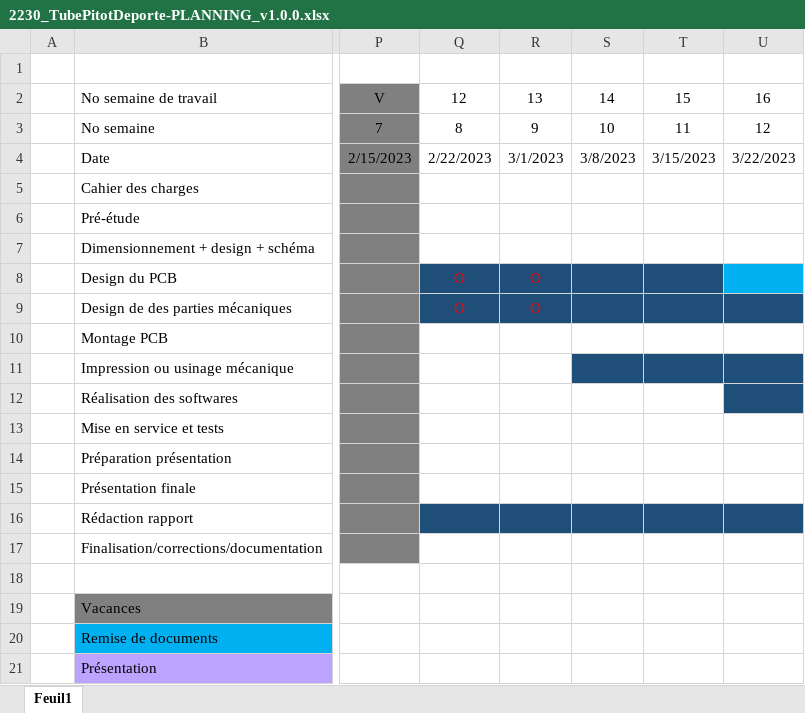
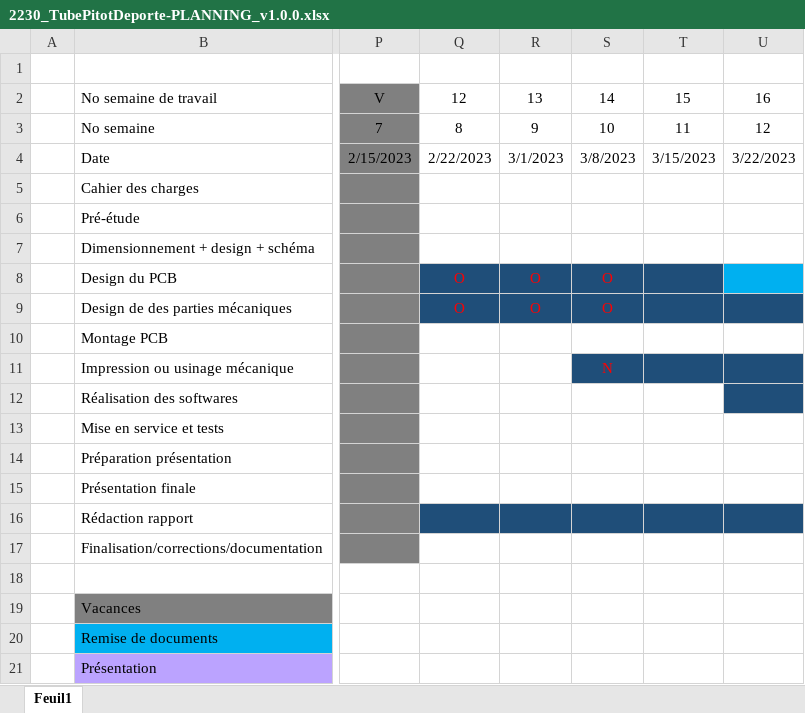
Before and after one commit to Belprot/2230_TubePitotDeporte_v1.0.0, an Excel workbook: doc/2230_TubePitotDeporte-PLANNING_v1.0.0.xlsx, sheet Feuil1, drawn as a sheet; only a part is shown, gaps mark what is left out; values as stored, in another font and other column widths than the file's, no borders; the diff names each change by its address in the sheet, - before the commit and + after, or states it on an @@ line.

```diff
--- a/doc/2230_TubePitotDeporte-PLANNING_v1.0.0.xlsx (sheet Feuil1)
+++ b/doc/2230_TubePitotDeporte-PLANNING_v1.0.0.xlsx (sheet Feuil1)
-S8:S9: (empty)
+S8:S9: O
-S11: (empty)
+S11: N
```
Also changed, not shown: doc/2230_TubePitotDeporte-JOURNAL_v1.0.0.xlsx, 14 other files.
